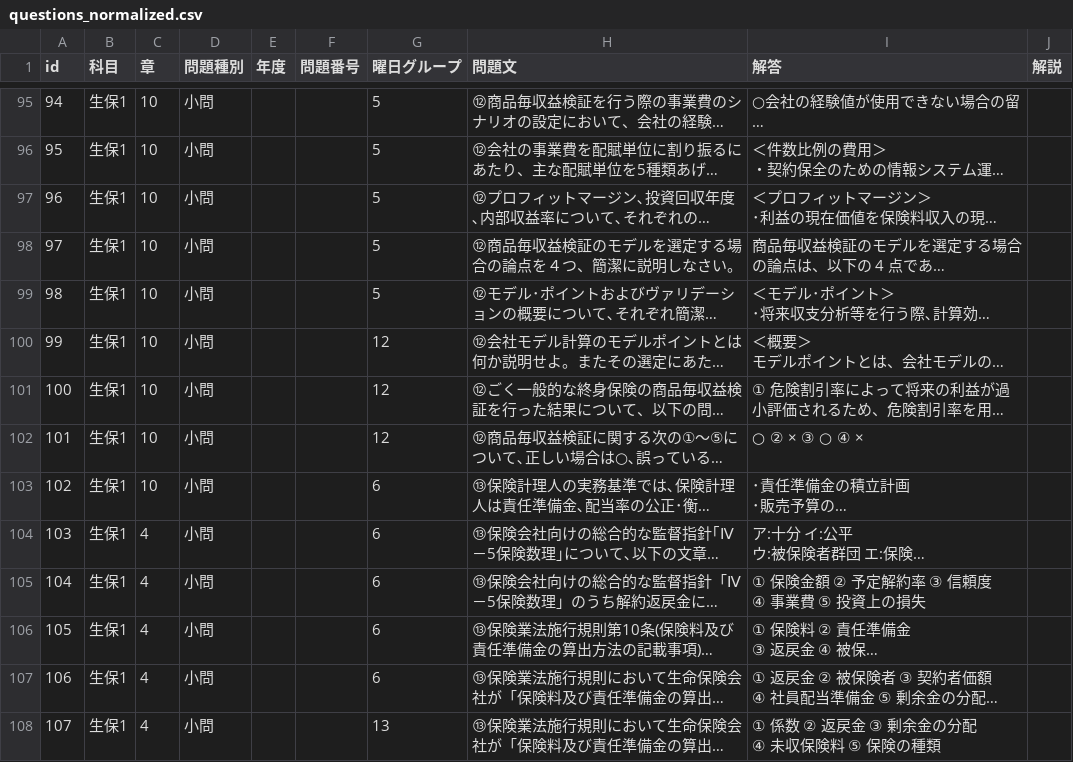
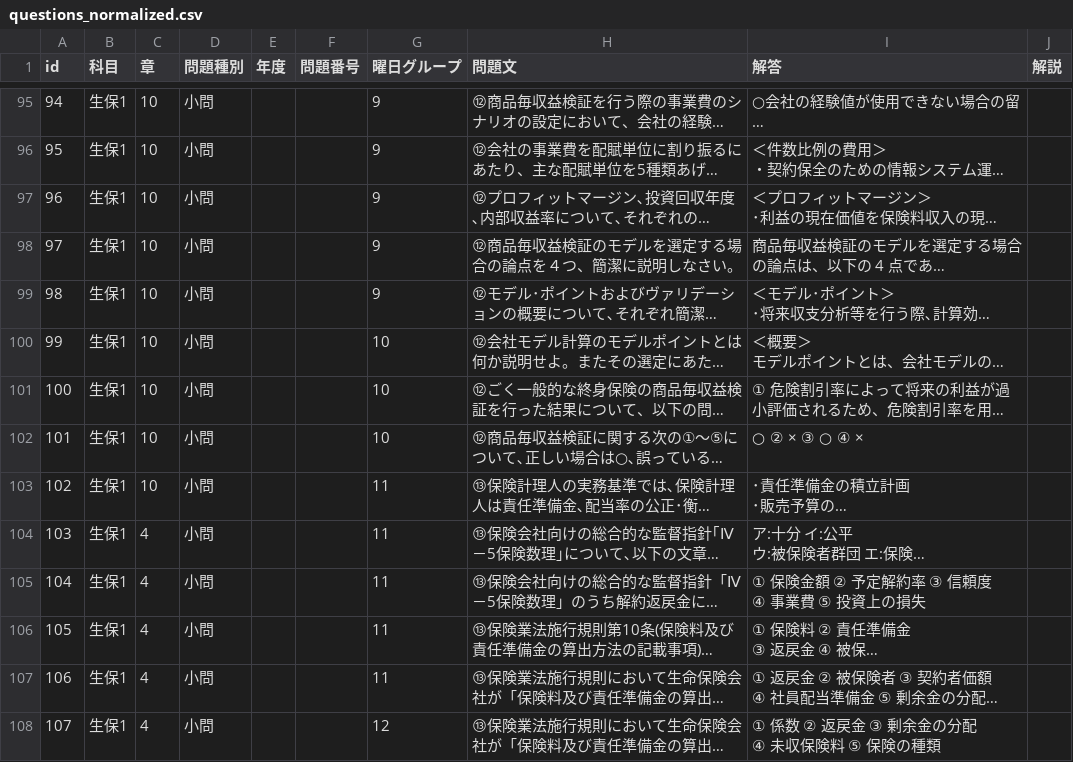
Before and after one commit to yoshi123027-del/actuary-app-seiho1, a CSV file: questions_normalized.csv, drawn as a sheet; only a part is shown, gaps mark what is left out; long unchanged cells end in …; the diff covers the shown part only; the diff names each change by its address in the sheet, - before the commit and + after, or states it on an @@ line.

```diff
--- a/questions_normalized.csv
+++ b/questions_normalized.csv
-G95:G99 (曜日グループ): 5
+G95:G99 (曜日グループ): 9
-G100:G102 (曜日グループ): 12
+G100:G102 (曜日グループ): 10
-G103:G107 (曜日グループ): 6
+G103:G107 (曜日グループ): 11
-G108 (曜日グループ): 13
+G108 (曜日グループ): 12
```
Also changed, not shown: 146 edited cells elsewhere in this file, 3 other files.
